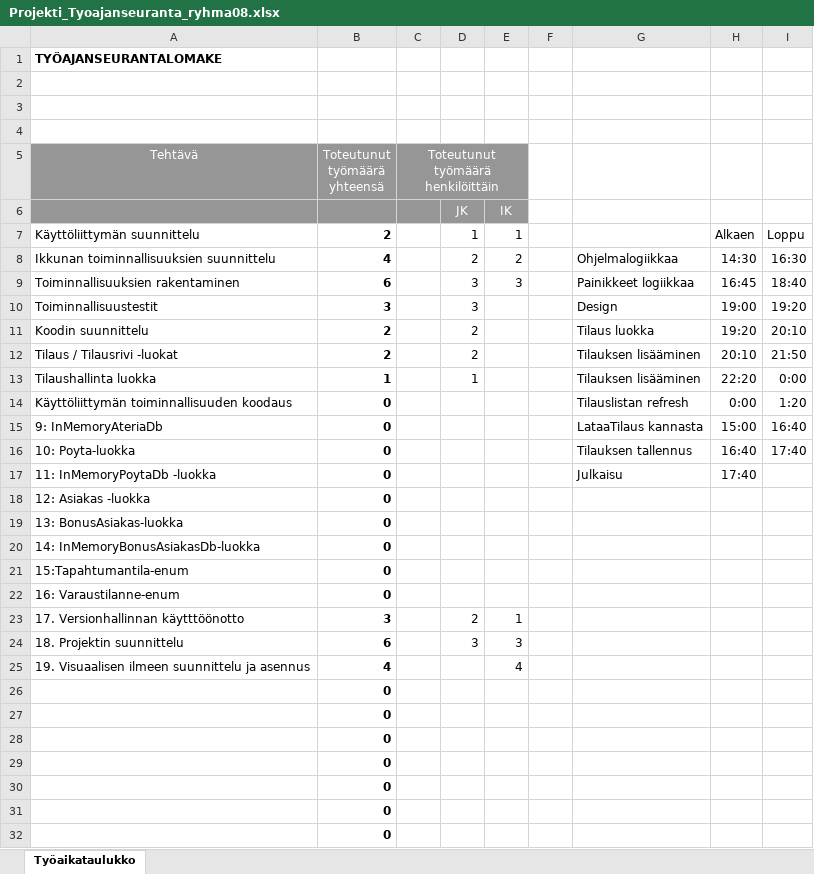
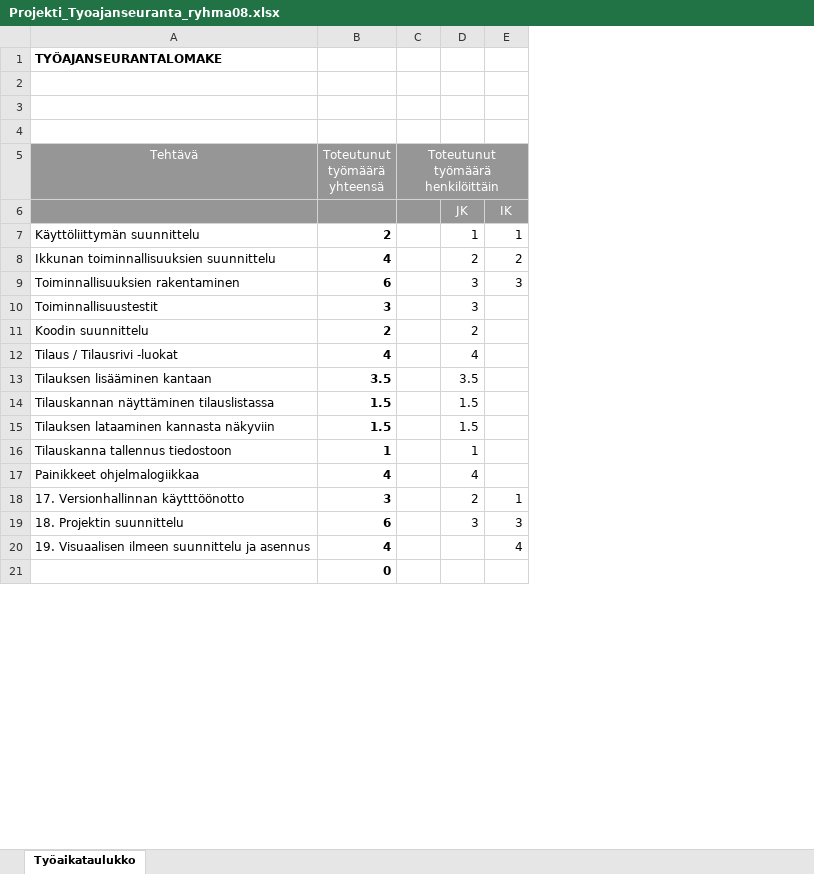
Before and after one commit to jari1528/Saliavustaja, an Excel workbook: Projekti_Tyoajanseuranta_ryhma08.xlsx, sheet Työaikataulukko, drawn as a sheet; only a part is shown; values as stored, in another font and other column widths than the file's, no borders; removed rows and columns are numbered as before the commit, all else as after; the diff covers the shown part only; the diff names each change by its address in the sheet, - before the commit and + after, or states it on an @@ line.

Commit message:
Valmis, tuntilista ajan tasalle

```diff
--- a/Projekti_Tyoajanseuranta_ryhma08.xlsx (sheet Työaikataulukko)
+++ b/Projekti_Tyoajanseuranta_ryhma08.xlsx (sheet Työaikataulukko)
-column F, empty
-column G, rows 8-13: Ohjelmalogiikkaa | Painikkeet logiikkaa | Design | Tilaus luokka | Tilauksen lisääminen | Tilauksen lisääminen
-column H, rows 7-13: Alkaen | 14:30 | 16:45 | 19:00 | 19:20 | 20:10 | 22:20
-column I, rows 7-13: Loppu | 16:30 | 18:40 | 19:20 | 20:10 | 21:50 | 0:00
-B12 (Toteutunut työmäärä yhteensä): 2
+B12 (Toteutunut työmäärä yhteensä): 4
-D12: 2
+D12: 4
+row 13: Tilauksen lisääminen kantaan | 3.5 |  | 3.5
+row 14: Tilauskannan näyttäminen tilauslistassa | 1.5 |  | 1.5
+row 15: Tilauksen lataaminen kannasta näkyviin | 1.5 |  | 1.5
-A16 (Tehtävä): Tilaushallinta luokka
+A16 (Tehtävä): Tilauskanna tallennus tiedostoon
-row 14: Käyttöliittymän toiminnallisuuden koodaus | 0 |  |  |  |  | Tilauslistan refresh | 0:00 | 1:20
-row 15: 9: InMemoryAteriaDb | 0 |  |  |  |  | LataaTilaus kannasta | 15:00 | 16:40
-row 16: 10: Poyta-luokka | 0 |  |  |  |  | Tilauksen tallennus | 16:40 | 17:40
-row 17: 11: InMemoryPoytaDb -luokka | 0 |  |  |  |  | Julkaisu | 17:40
-row 18: 12: Asiakas -luokka | 0
-row 19: 13: BonusAsiakas-luokka | 0
-row 20: 14: InMemoryBonusAsiakasDb-luokka | 0
-row 21: 15:Tapahtumantila-enum | 0
-row 22: 16: Varaustilanne-enum | 0
+row 17: Painikkeet ohjelmalogiikkaa | 4 |  | 4
-row 27:  | 0
-row 28:  | 0
-row 29:  | 0
-row 30:  | 0
-row 31:  | 0
-row 32:  | 0
```
Also changed, not shown: 1 removed row and 2 edited cells elsewhere in this sheet, formulas that keep their value.
